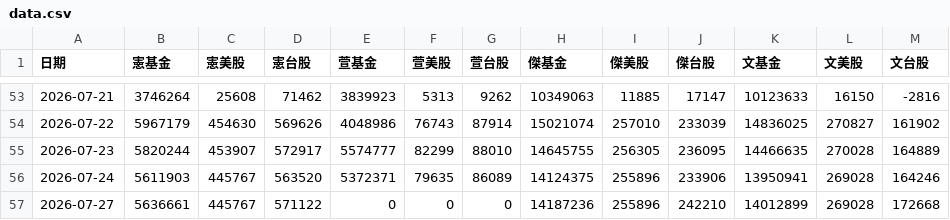
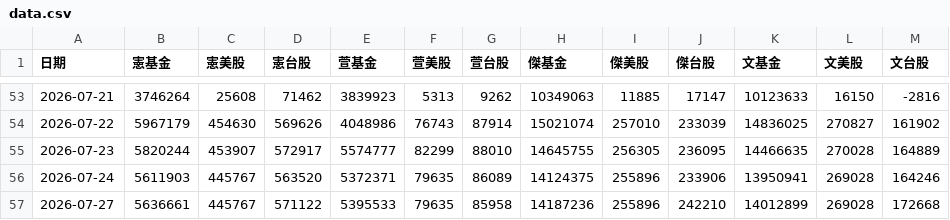
Before and after one commit to mussinakk-ux/family, a CSV file: data.csv, drawn as a sheet; only a part is shown, gaps mark what is left out.

Commit message:
Update family asset data 2026-07-27 12:35:49

```diff
--- a/data.csv
+++ b/data.csv
@@ -56,2 +56,2 @@
 2026-07-24,5611903,445767,563520,5372371,79635,86089,14124375,255896,233906,13950941,269028,164246
-2026-07-27,5636661,445767,571122,0,0,0,14187236,255896,242210,14012899,269028,172668
+2026-07-27,5636661,445767,571122,5395533,79635,85958,14187236,255896,242210,14012899,269028,172668
```
